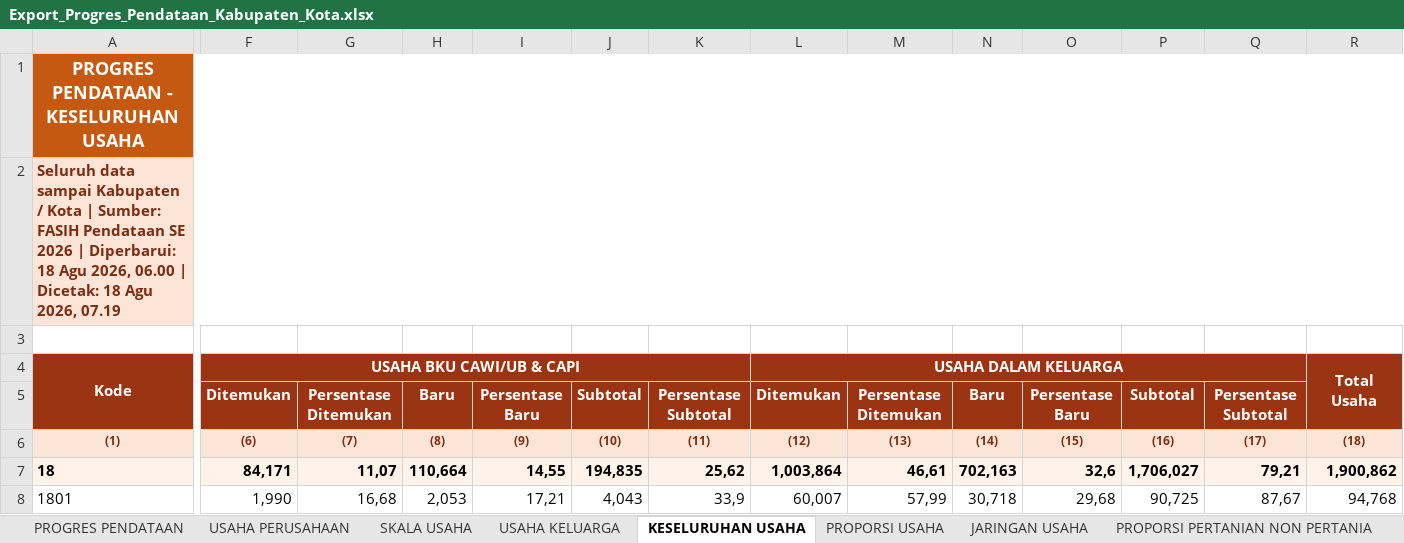
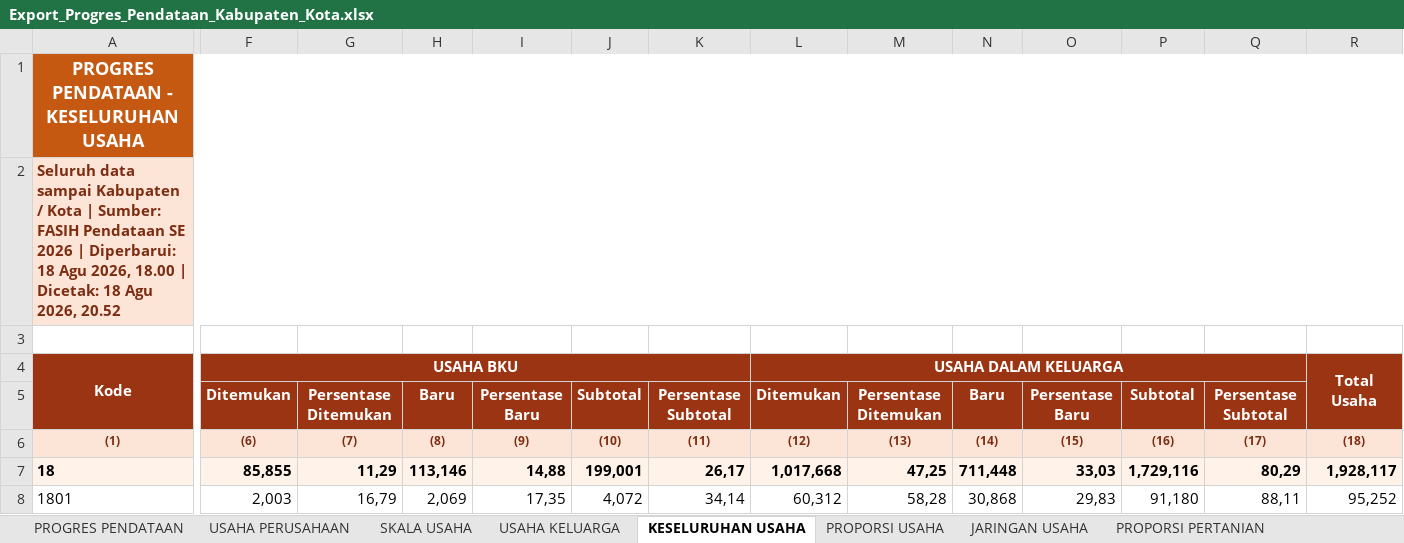
Before and after one commit to stathub1800/SE2026, an Excel workbook: data/Export_Progres_Pendataan_Kabupaten_Kota.xlsx, sheet KESELURUHAN USAHA, drawn as a sheet; only a part is shown, gaps mark what is left out; values as stored, in another font and other column widths than the file's, no borders; the diff covers the shown part only; the diff names each change by its address in the sheet, - before the commit and + after, or states it on an @@ line.

```diff
--- a/data/Export_Progres_Pendataan_Kabupaten_Kota.xlsx (sheet KESELURUHAN USAHA)
+++ b/data/Export_Progres_Pendataan_Kabupaten_Kota.xlsx (sheet KESELURUHAN USAHA)
-sheet tab: PROPORSI PERTANIAN NON PERTANIA
+sheet tab: PROPORSI PERTANIAN
-A2: …Agu 2026, 06.00 | Dicetak: 18 Agu 2026, 07.19
+A2: …Agu 2026, 18.00 | Dicetak: 18 Agu 2026, 20.52
-F4: USAHA BKU CAWI/UB & CAPI
+F4: USAHA BKU
-F7: 84,171
+F7: 85,855
-G7: 11,07
+G7: 11,29
-H7: 110,664
+H7: 113,146
-I7: 14,55
+I7: 14,88
-J7: 194,835
+J7: 199,001
-K7: 25,62
+K7: 26,17
-L7: 1,003,864
+L7: 1,017,668
-M7: 46,61
+M7: 47,25
-N7: 702,163
+N7: 711,448
-O7: 32,6
+O7: 33,03
-P7: 1,706,027
+P7: 1,729,116
-Q7: 79,21
+Q7: 80,29
-R7: 1,900,862
+R7: 1,928,117
-F8: 1,990
+F8: 2,003
-G8: 16,68
+G8: 16,79
-H8: 2,053
+H8: 2,069
-I8: 17,21
+I8: 17,35
-J8: 4,043
+J8: 4,072
-K8: 33,9
+K8: 34,14
-L8: 60,007
+L8: 60,312
-M8: 57,99
+M8: 58,28
-N8: 30,718
+N8: 30,868
-O8: 29,68
+O8: 29,83
-P8: 90,725
+P8: 91,180
-Q8: 87,67
+Q8: 88,11
-R8: 94,768
+R8: 95,252
```
Also changed, not shown: 1 added row, 1 removed row and 198 edited cells elsewhere in this sheet, sheet USAHA KELUARGA, sheet USAHA PERUSAHAAN, sheet PROGRES PENDATAAN, sheet SKALA USAHA, sheet PROPORSI PERTANIAN, sheet PROPORSI USAHA, 1 more sheet, data/Export_Progres_Pemutakhiran_Keluarga_Kabupaten_Kota.xlsx, 1 other file.
